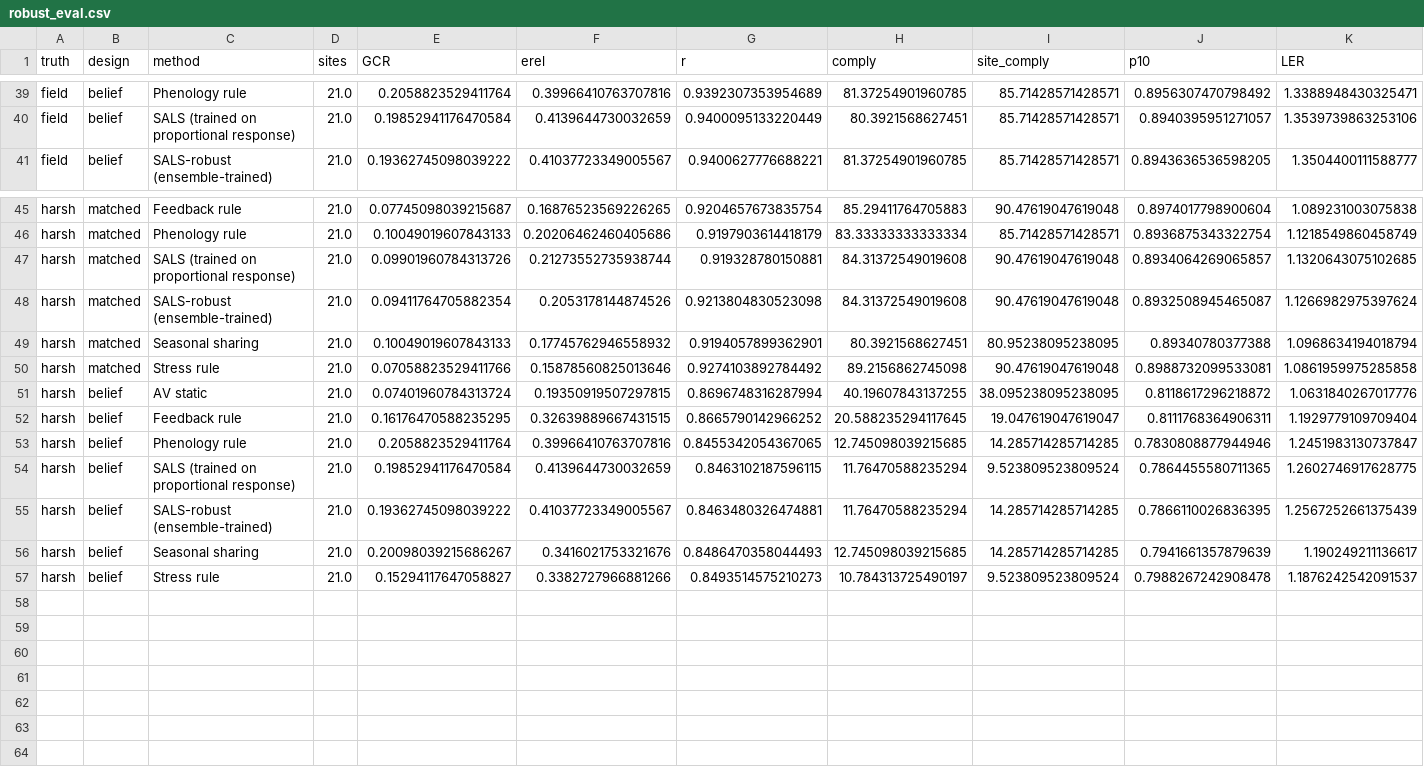
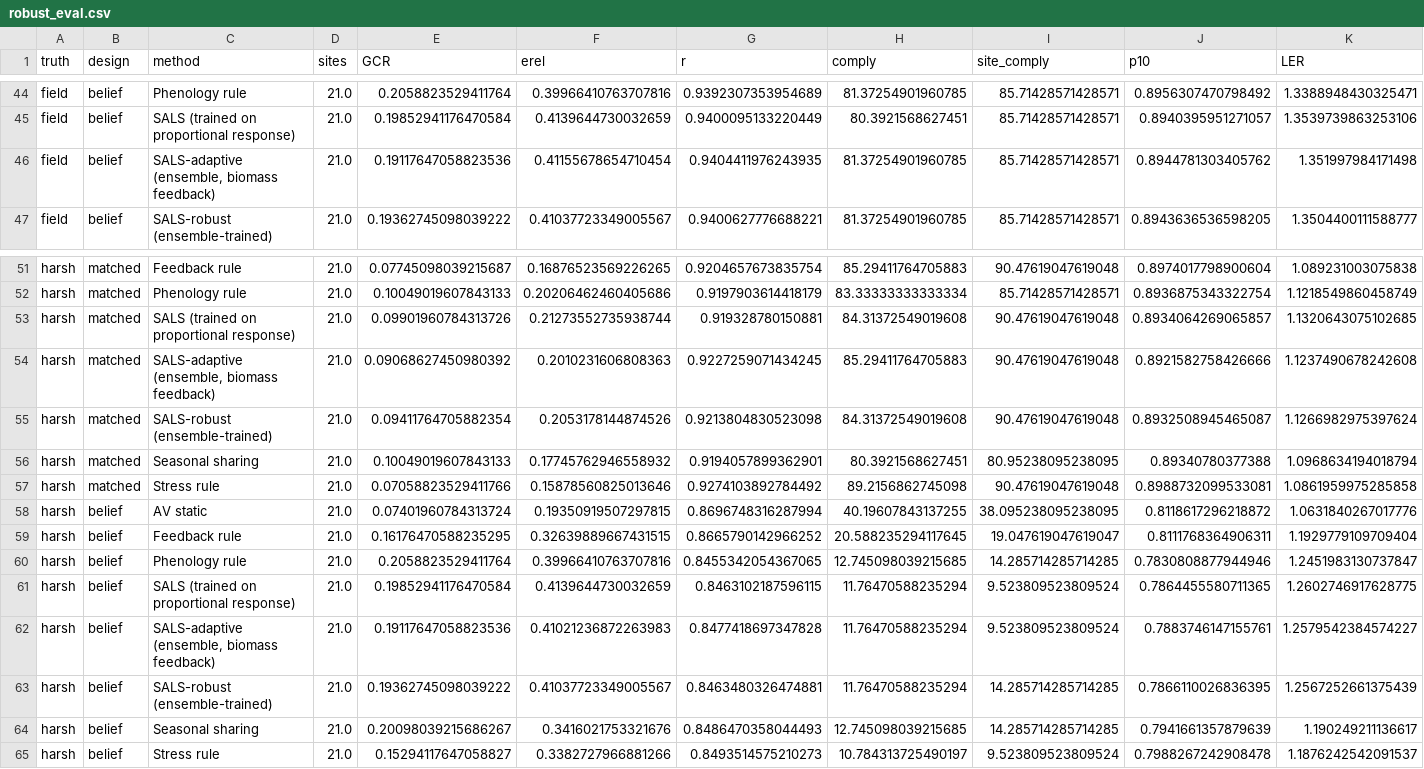
Before and after one commit to vinhqdang/Artificial-Intelligence-in-Agriculture, a CSV file: agrivoltaics/results/robust_eval.csv, drawn as a sheet; only a part is shown, gaps mark what is left out; the diff covers the shown part only.

```diff
--- a/agrivoltaics/results/robust_eval.csv
+++ b/agrivoltaics/results/robust_eval.csv
@@ -40,2 +45,3 @@ field,belief,Phenology rule,21.0,0.2058823529411764,0.39966410763707816,0.939230
 field,belief,SALS (trained on proportional response),21.0,0.19852941176470584,0.4139644730032659,0.9400095133220449,80.3921568627451,85.71428571428571,0.8940395951271057,1.3539739863253106
+field,belief,"SALS-adaptive (ensemble, biomass feedback)",21.0,0.19117647058823536,0.41155678654710454,0.9404411976243935,81.37254901960785,85.71428571428571,0.8944781303405762,1.351997984171498
 field,belief,SALS-robust (ensemble-trained),21.0,0.19362745098039222,0.41037723349005567,0.9400627776688221,81.37254901960785,85.71428571428571,0.8943636536598205,1.3504400111588777
@@ -47,2 +53,3 @@ harsh,matched,Phenology rule,21.0,0.10049019607843133,0.20206462460405686,0.9197
 harsh,matched,SALS (trained on proportional response),21.0,0.09901960784313726,0.21273552735938744,0.919328780150881,84.31372549019608,90.47619047619048,0.8934064269065857,1.1320643075102685
+harsh,matched,"SALS-adaptive (ensemble, biomass feedback)",21.0,0.09068627450980392,0.2010231606808363,0.9227259071434245,85.29411764705883,90.47619047619048,0.8921582758426666,1.1237490678242608
 harsh,matched,SALS-robust (ensemble-trained),21.0,0.09411764705882354,0.2053178144874526,0.9213804830523098,84.31372549019608,90.47619047619048,0.8932508945465087,1.1266982975397624
@@ -54,2 +61,3 @@ harsh,belief,Phenology rule,21.0,0.2058823529411764,0.39966410763707816,0.845534
 harsh,belief,SALS (trained on proportional response),21.0,0.19852941176470584,0.4139644730032659,0.8463102187596115,11.76470588235294,9.523809523809524,0.7864455580711365,1.2602746917628775
+harsh,belief,"SALS-adaptive (ensemble, biomass feedback)",21.0,0.19117647058823536,0.41021236872263983,0.8477418697347828,11.76470588235294,9.523809523809524,0.7883746147155761,1.2579542384574227
 harsh,belief,SALS-robust (ensemble-trained),21.0,0.19362745098039222,0.41037723349005567,0.8463480326474881,11.76470588235294,14.285714285714285,0.7866110026836395,1.2567252661375439
```
Also changed, not shown: 5 added rows elsewhere in this file.
